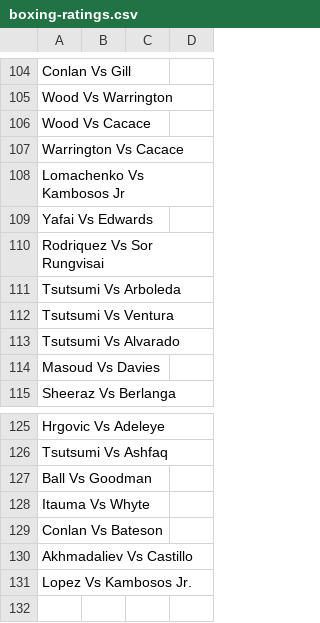
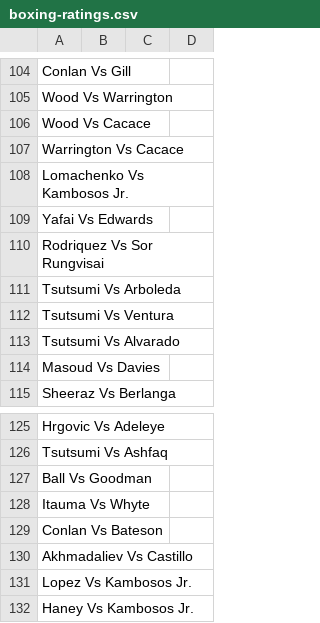
Before and after one commit to tnoel999888/lister, a CSV file: src/data/boxing-ratings.csv, drawn as a sheet; only a part is shown, gaps mark what is left out.

Commit message:
Update boxing-ratings.csv

```diff
--- a/src/data/boxing-ratings.csv
+++ b/src/data/boxing-ratings.csv
@@ -107,3 +107,3 @@ Wood Vs Cacace,,,
 Warrington Vs Cacace,,,
-Lomachenko Vs Kambosos Jr,,,
+Lomachenko Vs Kambosos Jr.,,,
 Yafai Vs Edwards,,,
@@ -131 +131,2 @@ Akhmadaliev Vs Castillo,,,
 Lopez Vs Kambosos Jr.,,,
+Haney Vs Kambosos Jr.,,,
```
